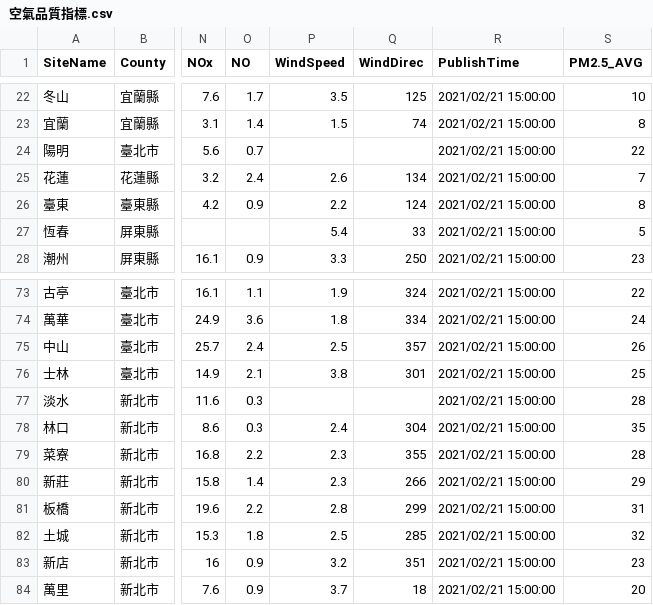
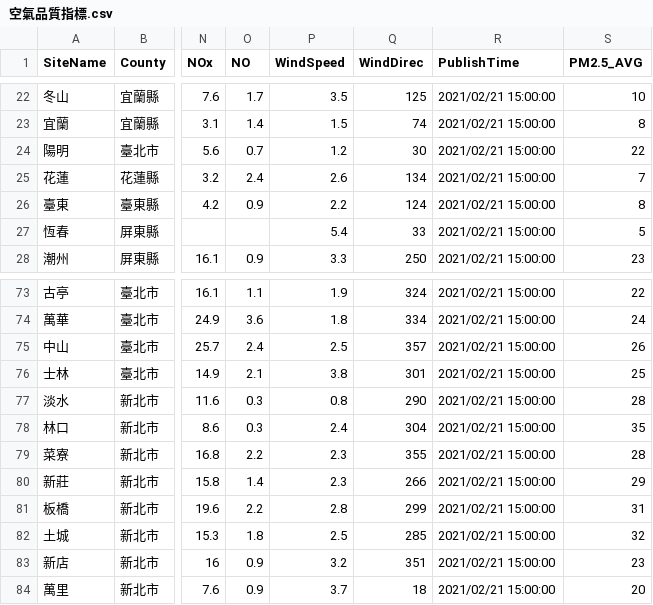
Before and after one commit to roberthsu2003/PythonForDataAnalysis, a CSV file: 上課內容/1206_星期日/空氣品質指標.csv, drawn as a sheet; only a part is shown, gaps mark what is left out; the diff names each change by its address in the sheet, - before the commit and + after, or states it on an @@ line.

```diff
--- a/上課內容/1206_星期日/空氣品質指標.csv
+++ b/上課內容/1206_星期日/空氣品質指標.csv
-P24 (WindSpeed): (empty)
+P24 (WindSpeed): 1.2
-Q24 (WindDirec): (empty)
+Q24 (WindDirec): 30
-P77 (WindSpeed): (empty)
+P77 (WindSpeed): 0.8
-Q77 (WindDirec): (empty)
+Q77 (WindDirec): 290
```
Also changed, not shown: 1 other file.
